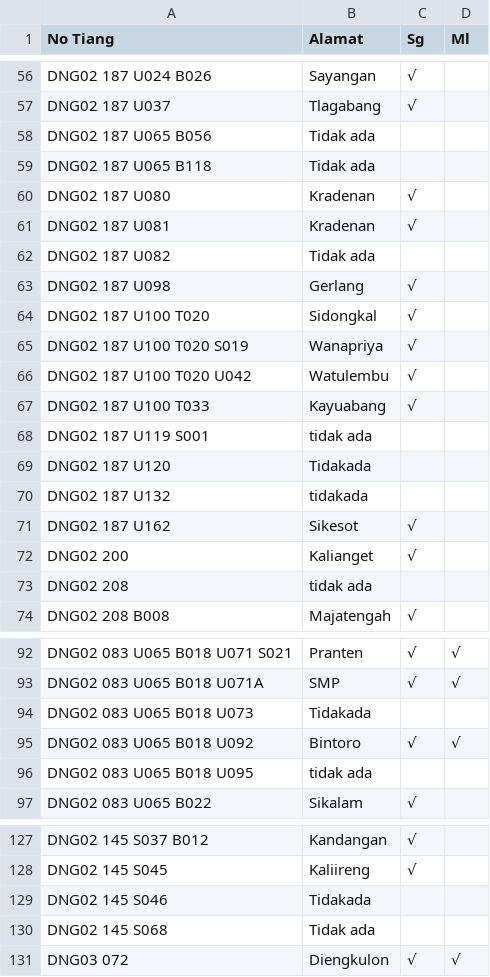
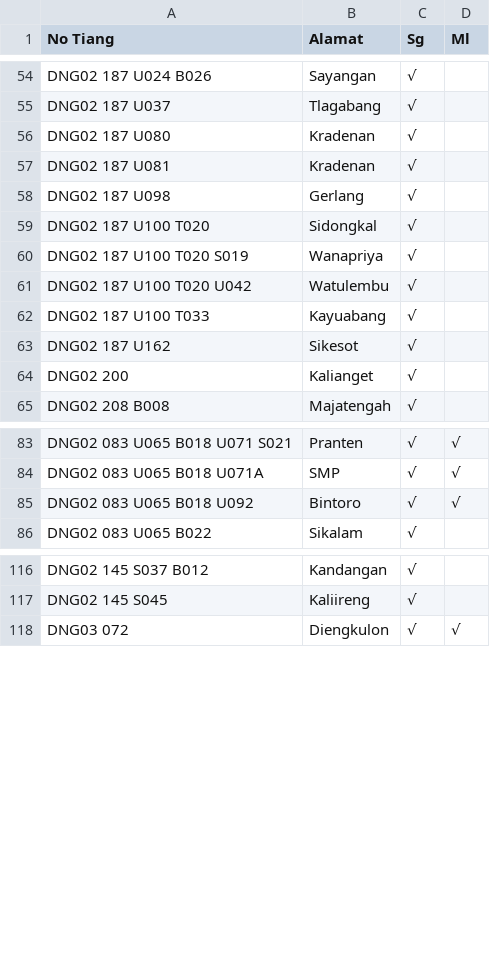
Before and after one commit to zaidhidayat/web, a CSV file: assets/urban.csv, drawn as a sheet; only a part is shown, gaps mark what is left out; the diff covers the shown part only; the diff names each change by its address in the sheet, - before the commit and + after, or states it on an @@ line.

Commit message:
Update urban.csv

```diff
--- a/assets/urban.csv
+++ b/assets/urban.csv
-row 58: DNG02 187 U065 B056 | Tidak ada
-row 59: DNG02 187 U065 B118 | Tidak ada
-row 62: DNG02 187 U082 | Tidak ada
-row 68: DNG02 187 U119 S001 | tidak ada
-row 69: DNG02 187 U120 | Tidakada
-row 70: DNG02 187 U132 | tidakada
-row 73: DNG02 208 | tidak ada
-row 94: DNG02 083 U065 B018 U073 | Tidakada
-row 96: DNG02 083 U065 B018 U095 | tidak ada
-row 129: DNG02 145 S046 | Tidakada
-row 130: DNG02 145 S068 | Tidak ada
```
Also changed, not shown: 2 removed rows elsewhere in this file.
